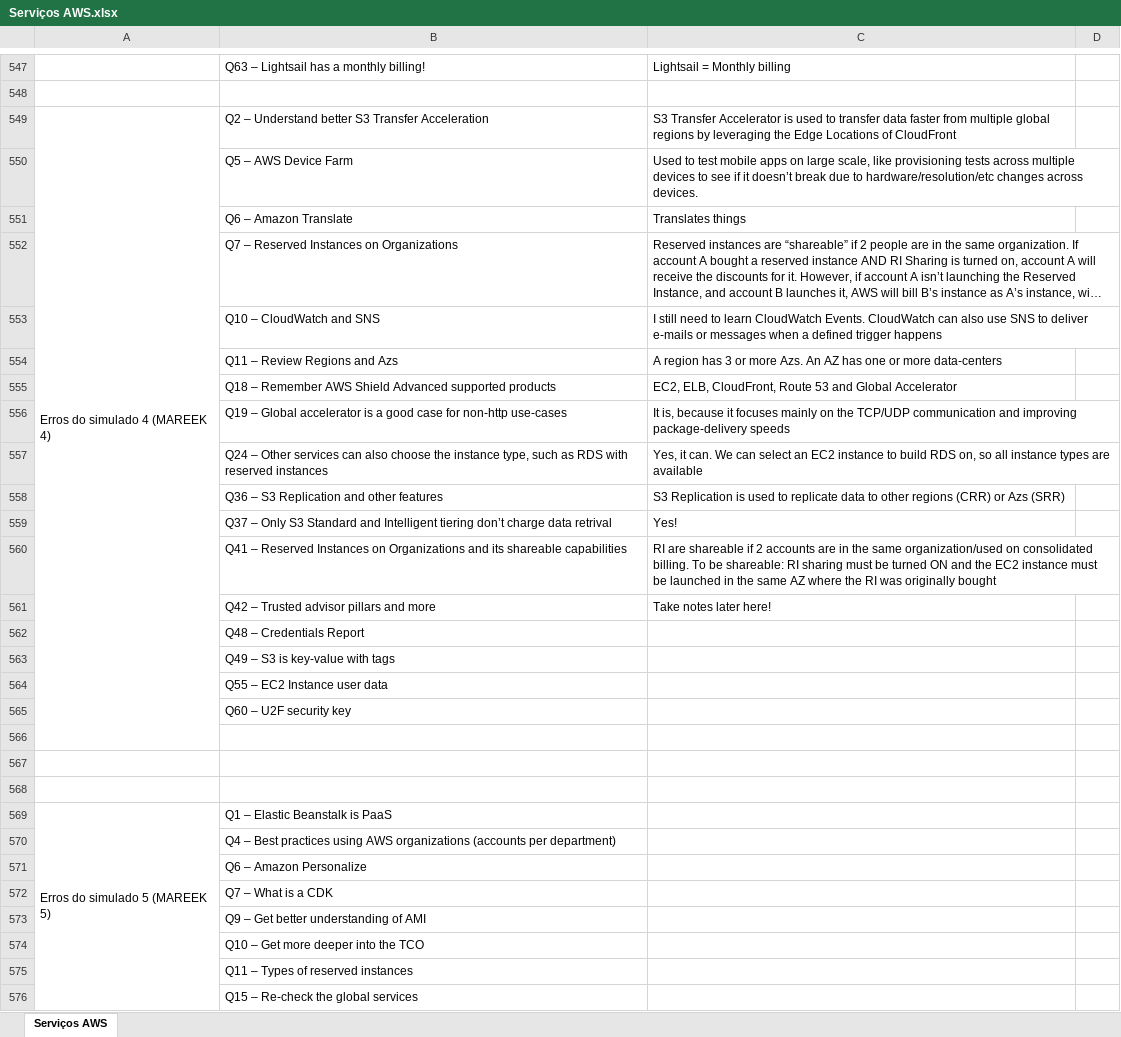
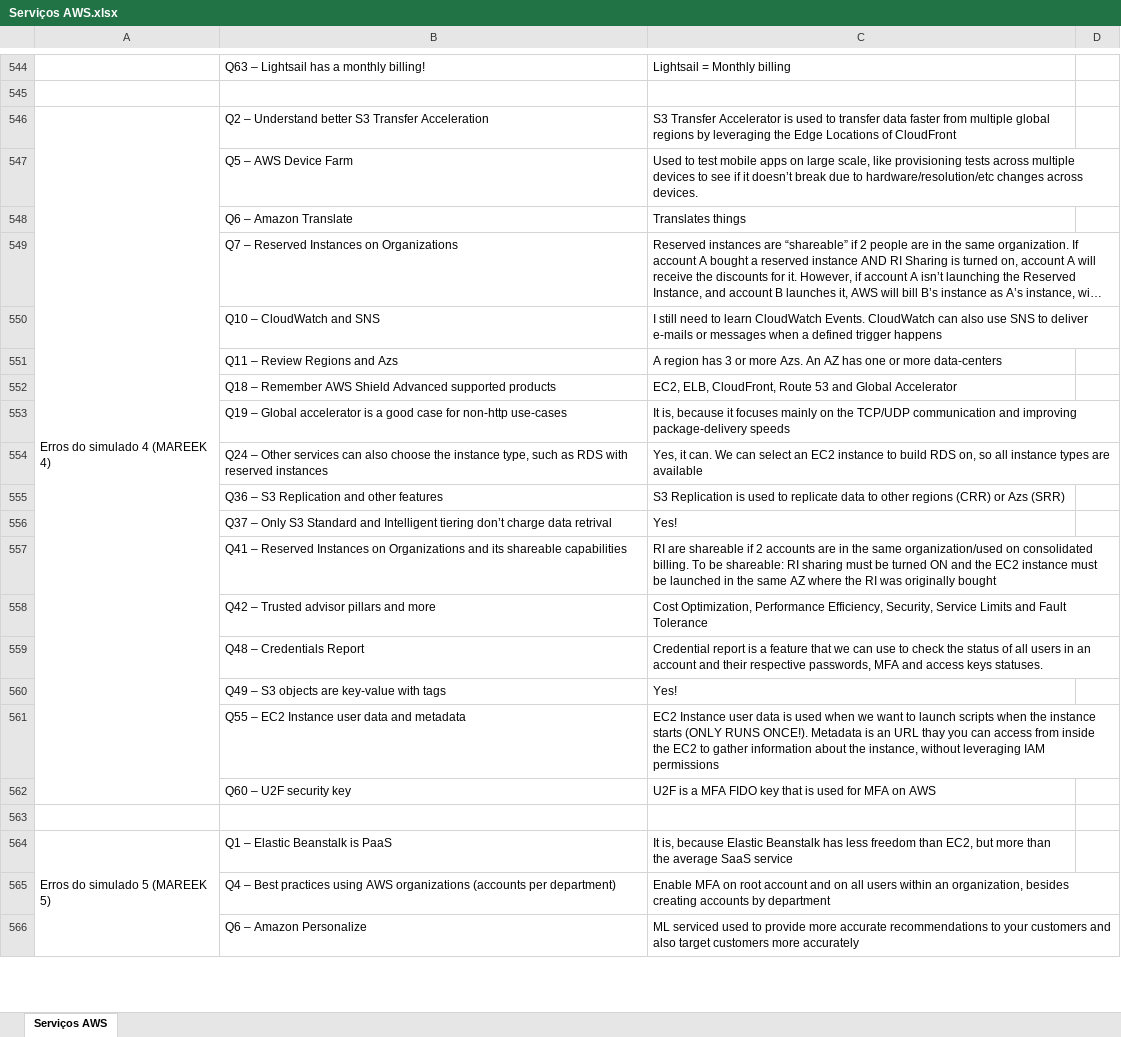
Before and after one commit to azl6/aws-cloud-practitioner, an Excel workbook: Serviços AWS.xlsx, sheet Serviços AWS, drawn as a sheet; only a part is shown, gaps mark what is left out; long unchanged cells end in …; values as stored, in another font and other column widths than the file's, no cell formats; removed rows and columns are numbered as before the commit, all else as after; the diff covers the shown part only; the diff names each change by its address in the sheet, - before the commit and + after, or states it on an @@ line.

Commit message:
Updating notes

```diff
--- a/Serviços AWS.xlsx (sheet Serviços AWS)
+++ b/Serviços AWS.xlsx (sheet Serviços AWS)
-A549:A566 merged
+A546:A562 merged
-C558: Take notes later here!
+C558: Cost Optimization, Performance Efficiency, Security, Service Limits and Fault Tolerance
-C559: (empty)
+C559: Credential report is a feature that we can use to check the status of all users in an account and their respective passwords, MFA and access keys statuses.
-row 563:  | Q49 – S3 is key-value with tags
-row 564:  | Q55 – EC2 Instance user data
-row 565:  | Q60 – U2F security key
+row 560:  | Q49 – S3 objects are key-value with tags | Yes!
+row 561:  | Q55 – EC2 Instance user data and metadata | EC2 Instance user data is used when we want to launch scripts when the instance starts (ONLY RUNS ONCE!). Metadata is an URL thay you can access from inside the EC2 to gather information about the instance, without leveraging IAM permissions
+row 562:  | Q60 – U2F security key | U2F is a MFA FIDO key that is used for MFA on AWS
-row 567: (empty)
-row 568: (empty)
-C564: (empty)
+C564: It is, because Elastic Beanstalk has less freedom than EC2, but more than the average SaaS service
-C565: (empty)
+C565: Enable MFA on root account and on all users within an organization, besides creating accounts by department
-C566: (empty)
+C566: ML serviced used to provide more accurate recommendations to your customers and also target customers more accurately
-row 572:  | Q7 – What is a CDK
-row 573:  | Q9 – Get better understanding of AMI
-row 574:  | Q10 – Get more deeper into the TCO
-row 575:  | Q11 – Types of reserved instances
-row 576:  | Q15 – Re-check the global services
```
Also changed, not shown: 20 added rows, 17 removed rows and 2 edited cells elsewhere in this sheet, cell formats, 1 other file.
